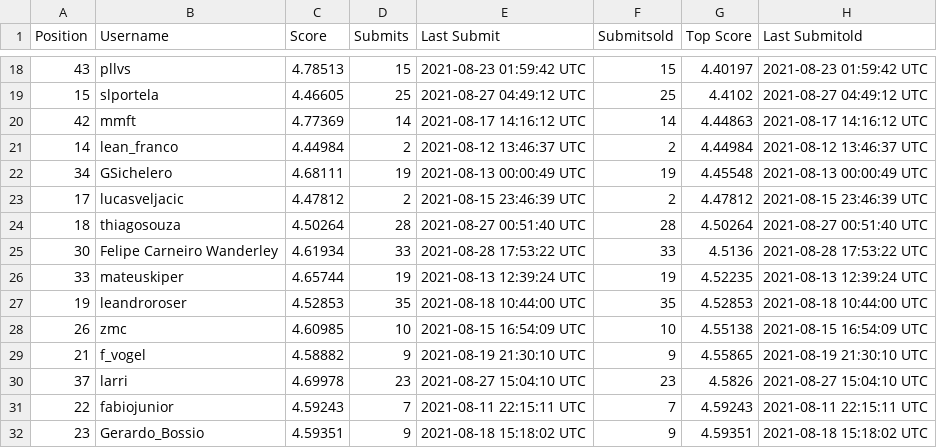
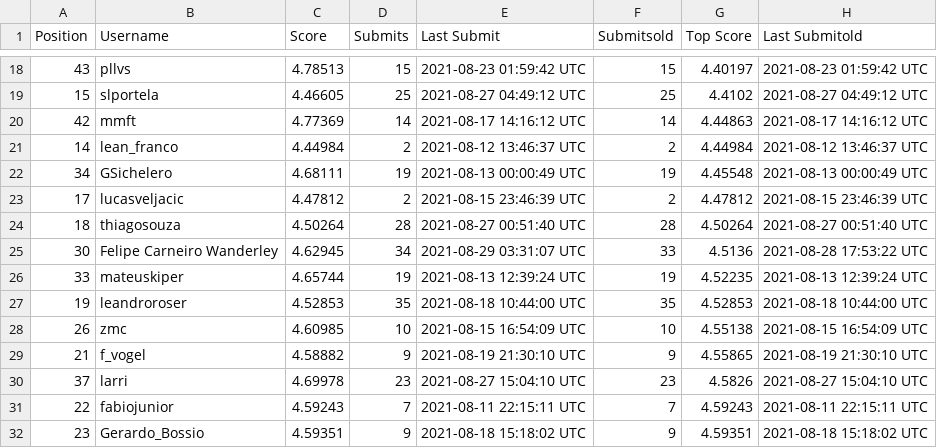
Before and after one commit to WittmannF/meli-challenge-leaderboard, a CSV file: leaderboard/leaderboard.csv, drawn as a sheet; only a part is shown, gaps mark what is left out.

```diff
--- a/leaderboard/leaderboard.csv
+++ b/leaderboard/leaderboard.csv
@@ -24,3 +24,3 @@ Position,Username,Score,Submits,Last Submit,Submitsold,Top Score,Last Submitold
 18,thiagosouza,4.50264,28,2021-08-27 00:51:40 UTC,28,4.50264,2021-08-27 00:51:40 UTC
-30,Felipe Carneiro Wanderley,4.61934,33,2021-08-28 17:53:22 UTC,33,4.5136,2021-08-28 17:53:22 UTC
+30,Felipe Carneiro Wanderley,4.62945,34,2021-08-29 03:31:07 UTC,33,4.5136,2021-08-28 17:53:22 UTC
 33,mateuskiper,4.65744,19,2021-08-13 12:39:24 UTC,19,4.52235,2021-08-13 12:39:24 UTC
```
